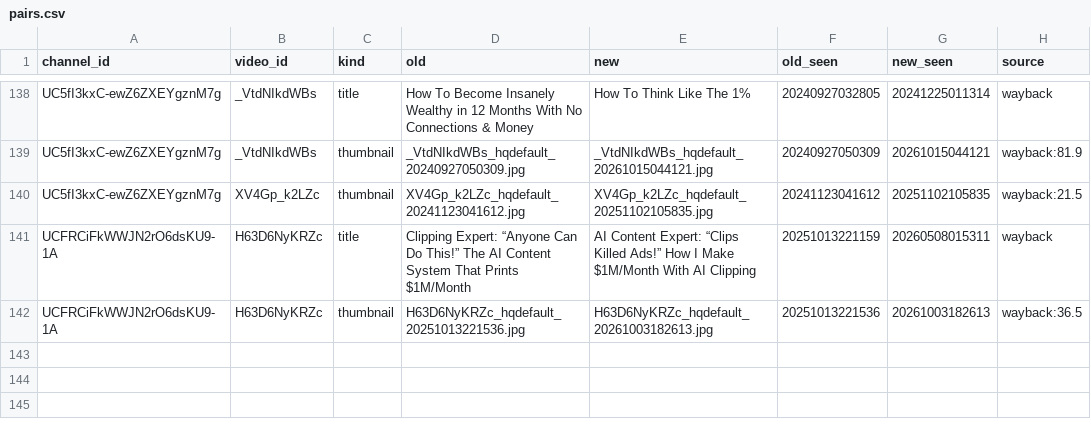
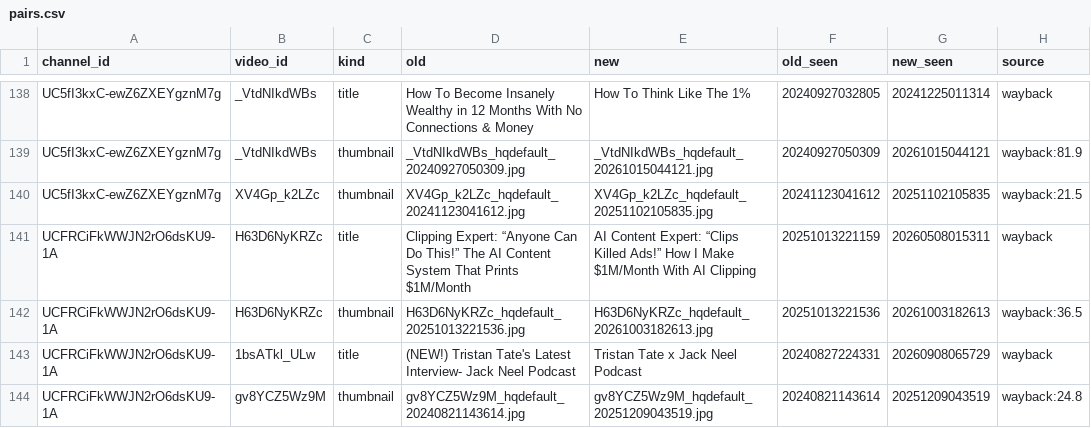
Before and after one commit to grantowen/competitor-swap-tracker, a CSV file: data/archive/shard1/pairs.csv, drawn as a sheet; only a part is shown, gaps mark what is left out; the diff names each change by its address in the sheet, - before the commit and + after, or states it on an @@ line.

```diff
--- a/data/archive/shard1/pairs.csv
+++ b/data/archive/shard1/pairs.csv
+row 143: UCFRCiFkWWJN2rO6dsKU9-1A | 1bsATkl_ULw | title | (NEW!) Tristan Tate's Latest Interview- Jack Neel Podcast | Tristan Tate x Jack Neel Podcast | 20240827224331 | 20260908065729 | wayback
+row 144: UCFRCiFkWWJN2rO6dsKU9-1A | gv8YCZ5Wz9M | thumbnail | gv8YCZ5Wz9M_hqdefault_20240821143614.jpg | gv8YCZ5Wz9M_hqdefault_20251209043519.jpg | 20240821143614 | 20251209043519 | wayback:24.8
```
Also changed, not shown: data/archive/shard1/done.csv, data/archive/shard1/titles.csv, 2 other files.
